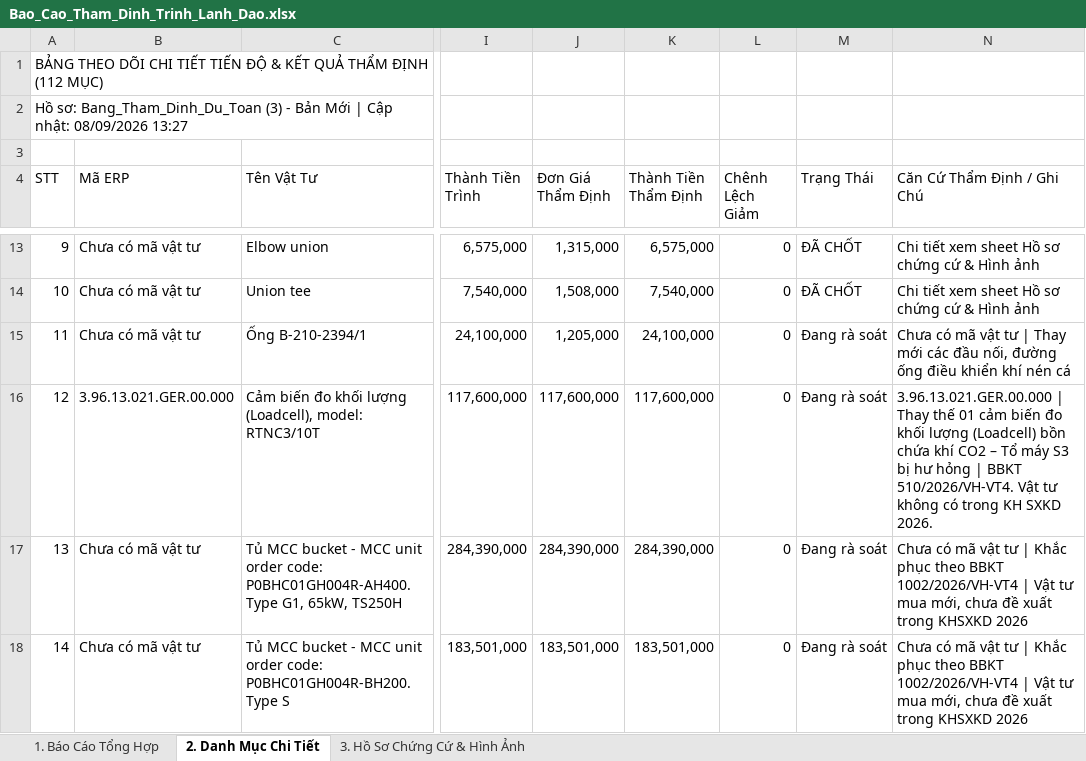
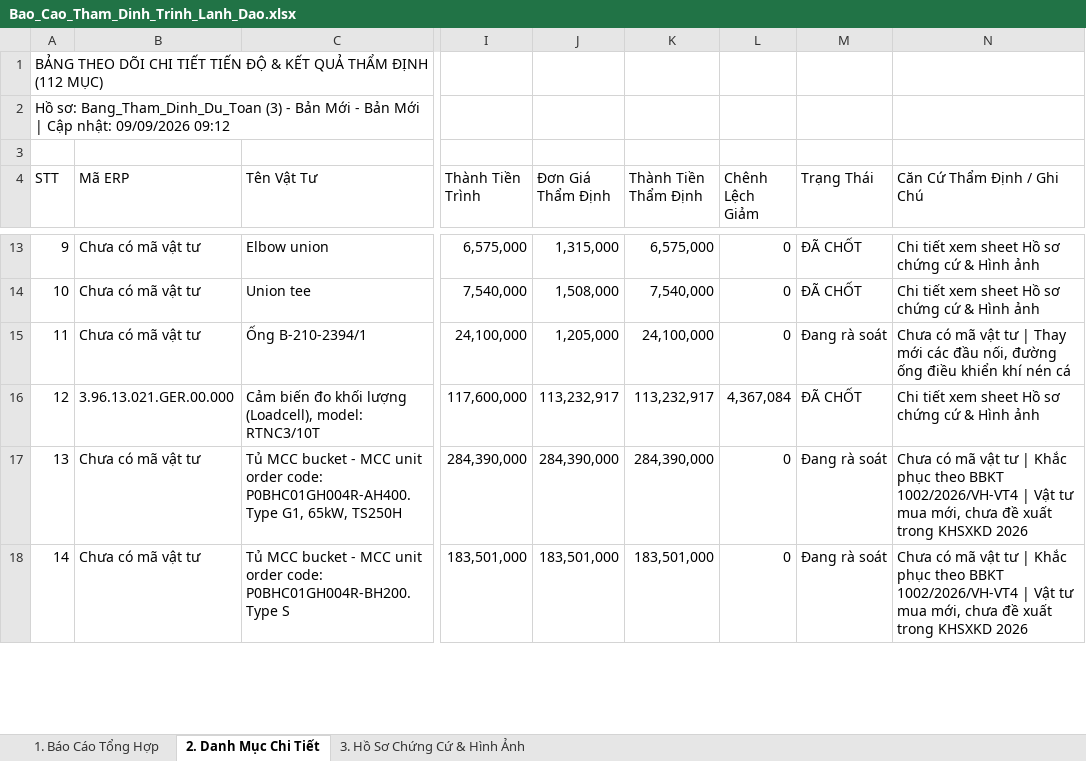
Before and after one commit to nguyenhieuanhspkt/ThamDinhDuToanApp, an Excel workbook: data/Bao_Cao_Tham_Dinh_Trinh_Lanh_Dao.xlsx, sheet 2. Danh Mục Chi Tiết, drawn as a sheet; only a part is shown, gaps mark what is left out; values as stored, in another font and other column widths than the file's, no cell formats; the diff covers the shown part only; the diff names each change by its address in the sheet, - before the commit and + after, or states it on an @@ line.

```diff
--- a/data/Bao_Cao_Tham_Dinh_Trinh_Lanh_Dao.xlsx (sheet 2. Danh Mục Chi Tiết)
+++ b/data/Bao_Cao_Tham_Dinh_Trinh_Lanh_Dao.xlsx (sheet 2. Danh Mục Chi Tiết)
-A2 (STT): …Bản Mới | Cập nhật: 08/09/2026 13:27
+A2 (STT): …Bản Mới - Bản Mới | Cập nhật: 09/09/2026 09:12
-J16 (Đơn Giá Thẩm Định): 117,600,000
+J16 (Đơn Giá Thẩm Định): 113,232,917
-K16 (Thành Tiền Thẩm Định): 117,600,000
+K16 (Thành Tiền Thẩm Định): 113,232,917
-L16 (Chênh Lệch Giảm): 0
+L16 (Chênh Lệch Giảm): 4,367,084
-M16 (Trạng Thái): Đang rà soát
+M16 (Trạng Thái): ĐÃ CHỐT
-N16 (Căn Cứ Thẩm Định / Ghi Chú): 3.96.13.021.GER.00.000 | Thay thế 01 cảm biến đo khối lượng (Loadcell) bồn chứa khí CO2 – Tổ máy S3 bị hư hỏng | BBKT 510/2026/VH-VT4. Vật tư không có trong KH SXKD 2026.
+N16 (Căn Cứ Thẩm Định / Ghi Chú): Chi tiết xem sheet Hồ sơ chứng cứ & Hình ảnh
```
Also changed, not shown: 9 edited cells elsewhere in this sheet, sheet 3. Hồ Sơ Chứng Cứ & Hình Ảnh, sheet 1. Báo Cáo Tổng Hợp, cell formats, 8 other files.
